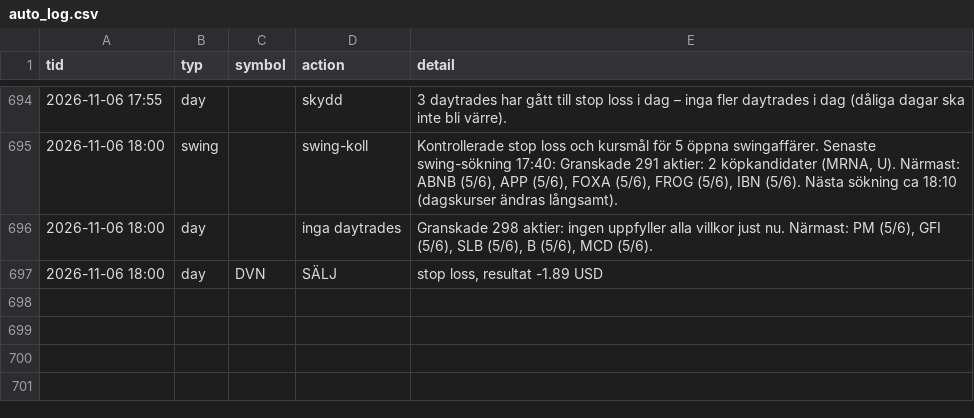
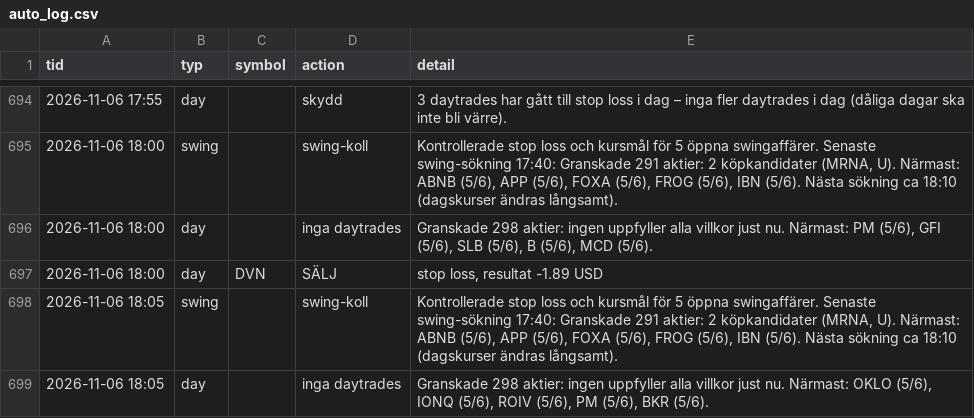
Before and after one commit to danielsorting/us_trading_platform_v2, a CSV file: paper/auto_log.csv, drawn as a sheet; only a part is shown, gaps mark what is left out.

```diff
--- a/paper/auto_log.csv
+++ b/paper/auto_log.csv
@@ -697 +697,3 @@ tid,typ,symbol,action,detail
 2026-11-06 18:00,day,DVN,SÄLJ,"stop loss, resultat -1.89 USD"
+2026-11-06 18:05,swing,,swing-koll,"Kontrollerade stop loss och kursmål för 5 öppna swingaffärer. Senaste swing-sökning 17:40: Granskade 291 aktier: 2 köpkandidater (MRNA, U). Närmast: ABNB (5/6), APP (5/6), FOXA (5/6), FROG (5/6), IBN (5/6). Nästa sökning ca 18:10 (dagskurser ändras långsamt)."
+2026-11-06 18:05,day,,inga daytrades,"Granskade 298 aktier: ingen uppfyller alla villkor just nu. Närmast: OKLO (5/6), IONQ (5/6), ROIV (5/6), PM (5/6), BKR (5/6)."
```
Also changed, not shown: 1 other file.
